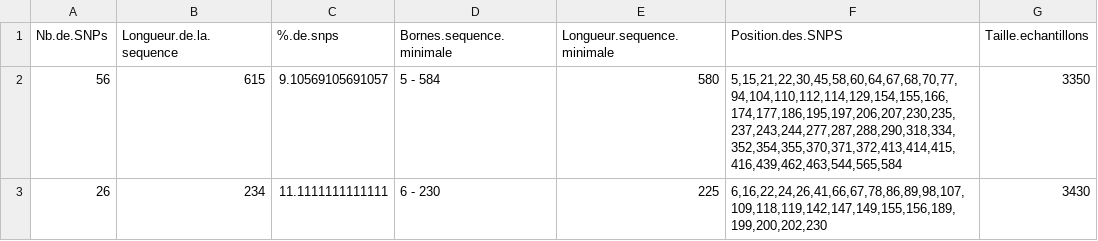
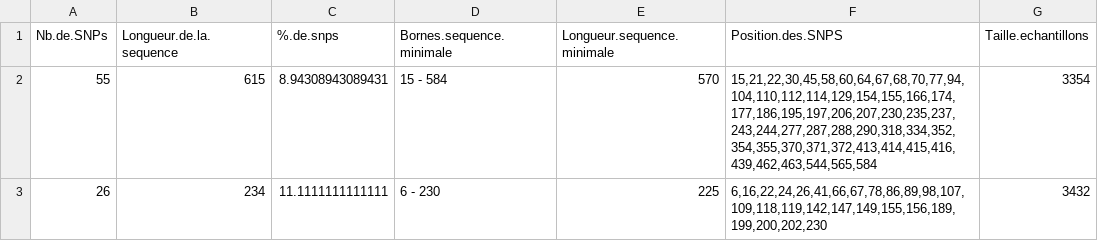
Before and after one commit to GenomicsMLI-DFO/Beluga_Dloop_PipelineHaplo, a CSV file: 02_Results/01_poly_seq_min/polymorphismes_et_seq_minimale.csv, drawn as a sheet.

Commit message:
re-run script with new sequences

```diff
--- a/02_Results/01_poly_seq_min/polymorphismes_et_seq_minimale.csv
+++ b/02_Results/01_poly_seq_min/polymorphismes_et_seq_minimale.csv
@@ -1,3 +1,3 @@
 "Nb.de.SNPs","Longueur.de.la.sequence","%.de.snps","Bornes.sequence.minimale","Longueur.sequence.minimale","Position.des.SNPS","Taille.echantillons"
-"56","615","9.10569105691057","5 - 584","580","5,15,21,22,30,45,58,60,64,67,68,70,77,94,104,110,112,114,129,154,155,166,174,177,186,195,197,206,207,230,235,237,243,244,277,287,288,290,318,334,352,354,355,370,371,372,413,414,415,416,439,462,463,544,565,584","3350"
-"26","234","11.1111111111111","6 - 230","225","6,16,22,24,26,41,66,67,78,86,89,98,107,109,118,119,142,147,149,155,156,189,199,200,202,230","3430"
+"55","615","8.94308943089431","15 - 584","570","15,21,22,30,45,58,60,64,67,68,70,77,94,104,110,112,114,129,154,155,166,174,177,186,195,197,206,207,230,235,237,243,244,277,287,288,290,318,334,352,354,355,370,371,372,413,414,415,416,439,462,463,544,565,584","3354"
+"26","234","11.1111111111111","6 - 230","225","6,16,22,24,26,41,66,67,78,86,89,98,107,109,118,119,142,147,149,155,156,189,199,200,202,230","3432"
```
Also changed, not shown: 1 other file.
